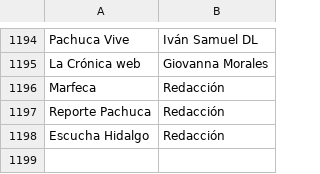
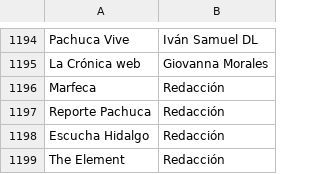
Before and after one commit to thelonious9/Enlaces, a CSV file: Firma.csv, drawn as a sheet; only a part is shown, gaps mark what is left out; the diff names each change by its address in the sheet, - before the commit and + after, or states it on an @@ line.

Commit message:
Actualizo medios y firma

```diff
--- a/Firma.csv
+++ b/Firma.csv
+row 1199: The Element | Redacción
```
Also changed, not shown: Medio.csv.
